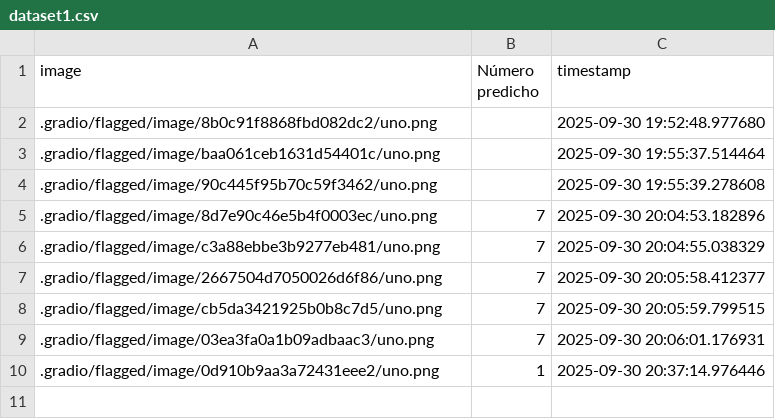
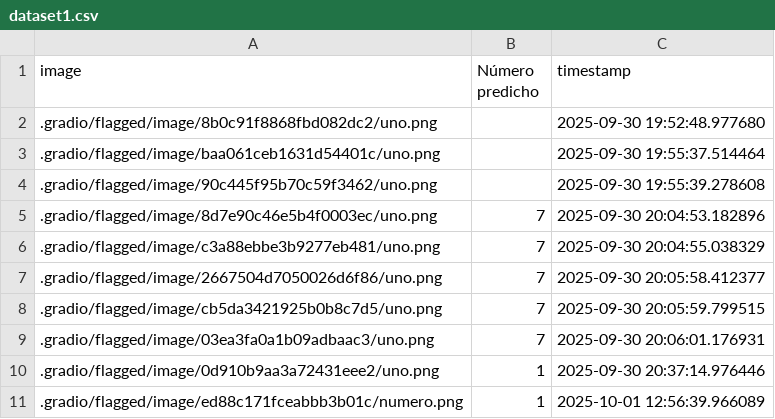
Before and after one commit to alex6036/El_Arquitecto_de_Redes_Neuronales, a CSV file: .gradio/flagged/dataset1.csv, drawn as a sheet; the diff names each change by its address in the sheet, - before the commit and + after, or states it on an @@ line.

```diff
--- a/.gradio/flagged/dataset1.csv
+++ b/.gradio/flagged/dataset1.csv
+row 11: .gradio/flagged/image/ed88c171fceabbb3b01c/numero.png | 1 | 2025-10-01 12:56:39.966089
```
Also changed, not shown: 4 other files.
